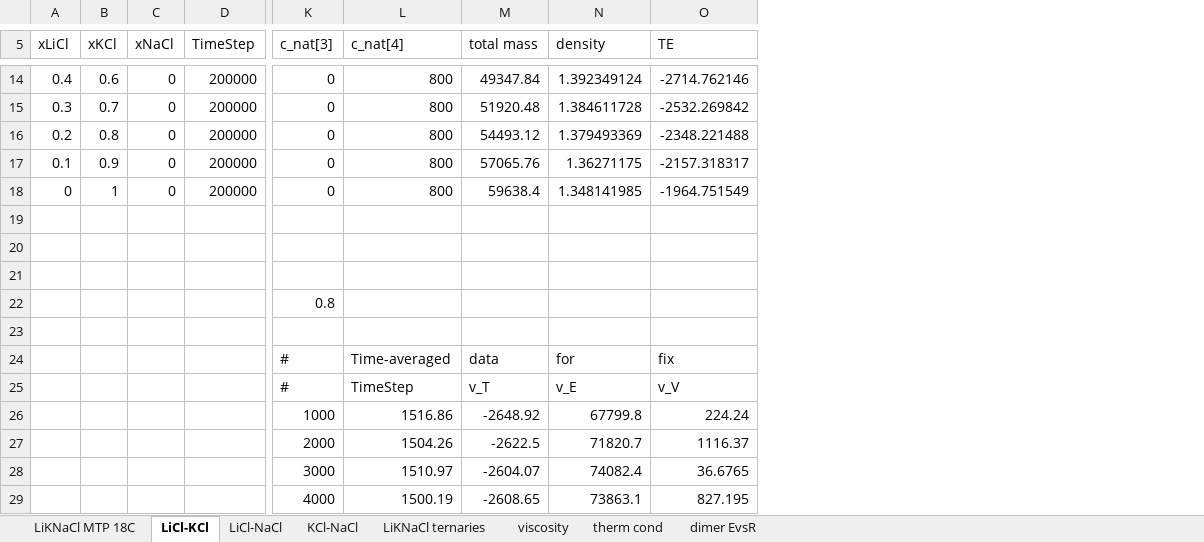
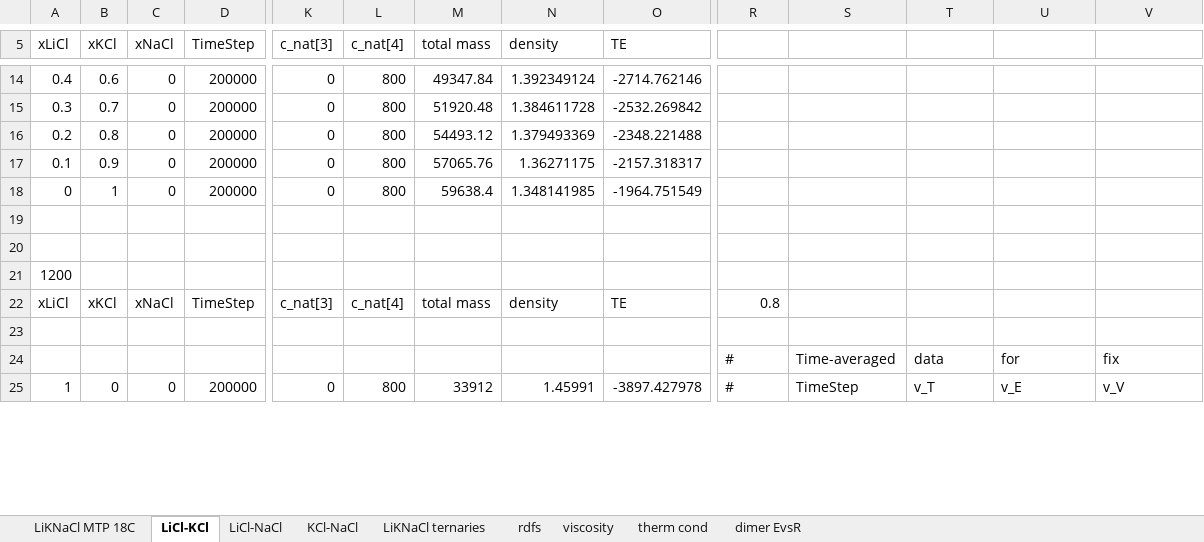
Before and after one commit to benbeeler/spreadsheets, an Excel workbook: SALT/LiKNaCl_MTP.xlsx, sheet LiCl-KCl, drawn as a sheet; only a part is shown, gaps mark what is left out; values as stored, in another font and other column widths than the file's, no borders; charts and pictures not drawn; removed rows and columns are numbered as before the commit, all else as after; rows hold the shown columns only; the diff covers the shown part only; the diff names each change by its address in the sheet, - before the commit and + after, or states it on an @@ line.

```diff
--- a/SALT/LiKNaCl_MTP.xlsx (sheet LiCl-KCl)
+++ b/SALT/LiKNaCl_MTP.xlsx (sheet LiCl-KCl)
+sheet tab: rdfs
+column K (c_nat[3]), rows 14-18: all 0; row 25: 0
+column L (c_nat[4]), rows 14-18: all 800; row 25: 800
+column M (total mass), rows 14-18: 49347.84 | 51920.48 | 54493.12 | 57065.76 | 59638.4; row 25: 33912
+column N (density), rows 14-18: 1.392349124 | 1.384611728 | 1.379493369 | 1.36271175 | 1.348141985; row 25: 1.45991
+column O (TE), rows 14-18: -2714.762146 | -2532.269842 | -2348.221488 | -2157.318317 | -1964.751549; row 25: -3897.427978
-R5: c_nat[3]
+R5: (empty)
-S5: c_nat[4]
+S5: (empty)
-T5: total mass
+T5: (empty)
-U5: density
+U5: (empty)
-V5: TE
+V5: (empty)
-R14:R18: 0
+R14:R18: (empty)
-S14:S18: 800
+S14:S18: (empty)
-T14: 49347.84
+T14: (empty)
-U14: 1.392349124
+U14: (empty)
-V14: -2714.762146
+V14: (empty)
-T15: 51920.48
+T15: (empty)
-U15: 1.384611728
+U15: (empty)
-V15: -2532.269842
+V15: (empty)
-T16: 54493.12
+T16: (empty)
-U16: 1.379493369
+U16: (empty)
-V16: -2348.221488
+V16: (empty)
-T17: 57065.76
+T17: (empty)
-U17: 1.36271175
+U17: (empty)
-V17: -2157.318317
+V17: (empty)
-T18: 59638.4
+T18: (empty)
-U18: 1.348141985
+U18: (empty)
-V18: -1964.751549
+V18: (empty)
-A21 (xLiCl): (empty)
+A21 (xLiCl): 1200
-row 22:  |  |  |  | 0.8
+row 22: xLiCl | xKCl | xNaCl | TimeStep | c_nat[3] | c_nat[4] | total mass | density | TE | 0.8
-A25 (xLiCl): (empty)
+A25 (xLiCl): 1
-B25 (xKCl): (empty)
+B25 (xKCl): 0
-C25 (xNaCl): (empty)
+C25 (xNaCl): 0
-D25 (TimeStep): (empty)
+D25 (TimeStep): 200000
-row 26:  |  |  |  | 1000 | 1516.86 | -2648.92 | 67799.8 | 224.24
-row 27:  |  |  |  | 2000 | 1504.26 | -2622.5 | 71820.7 | 1116.37
-row 28:  |  |  |  | 3000 | 1510.97 | -2604.07 | 74082.4 | 36.6765
-row 29:  |  |  |  | 4000 | 1500.19 | -2608.65 | 73863.1 | 827.195
```
Also changed, not shown: 10 added rows, 6 removed rows, 2 added columns and 99 edited cells elsewhere in this sheet, sheet viscosity, sheet LiCl-NaCl, sheet therm cond, sheet LiKNaCl ternaries, sheet KCl-NaCl, charts or pictures, SALT/data_for_ternary_script.xlsx, SALT/nacl_transport.xlsx, 2 other files.
